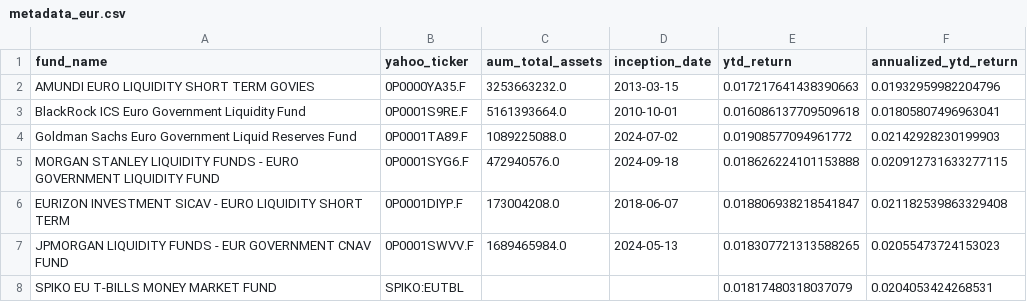
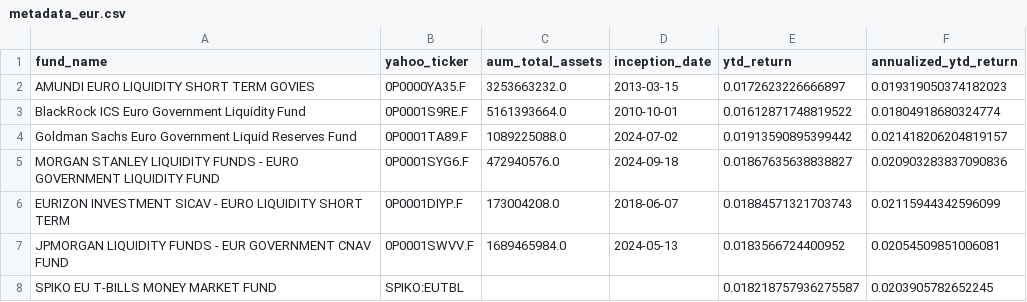
Before and after one commit to Walbrex31/daily-nav, a CSV file: metadata_eur.csv, drawn as a sheet.

```diff
--- a/metadata_eur.csv
+++ b/metadata_eur.csv
@@ -1,8 +1,8 @@
 fund_name,yahoo_ticker,aum_total_assets,inception_date,ytd_return,annualized_ytd_return
-AMUNDI EURO LIQUIDITY SHORT TERM GOVIES,0P0000YA35.F,3253663232.0,2013-03-15,0.017217641438390663,0.01932959982204796
-BlackRock ICS Euro Government Liquidity Fund,0P0001S9RE.F,5161393664.0,2010-10-01,0.016086137709509618,0.01805807496963041
-Goldman Sachs Euro Government Liquid Reserves Fund,0P0001TA89.F,1089225088.0,2024-07-02,0.01908577094961772,0.02142928230199903
-MORGAN STANLEY LIQUIDITY FUNDS - EURO GOVERNMENT LIQUIDITY FUND,0P0001SYG6.F,472940576.0,2024-09-18,0.018626224101153888,0.020912731633277115
-EURIZON INVESTMENT SICAV - EURO LIQUIDITY SHORT TERM,0P0001DIYP.F,173004208.0,2018-06-07,0.018806938218541847,0.021182539863329408
-JPMORGAN LIQUIDITY FUNDS - EUR GOVERNMENT CNAV FUND,0P0001SWVV.F,1689465984.0,2024-05-13,0.018307721313588265,0.02055473724153023
-SPIKO EU T-BILLS MONEY MARKET FUND,SPIKO:EUTBL,,,0.01817480318037079,0.0204053424268531
+AMUNDI EURO LIQUIDITY SHORT TERM GOVIES,0P0000YA35.F,3253663232.0,2013-03-15,0.0172623226666897,0.019319050374182023
+BlackRock ICS Euro Government Liquidity Fund,0P0001S9RE.F,5161393664.0,2010-10-01,0.01612871748819522,0.01804918680324774
+Goldman Sachs Euro Government Liquid Reserves Fund,0P0001TA89.F,1089225088.0,2024-07-02,0.01913590895399442,0.021418206204819157
+MORGAN STANLEY LIQUIDITY FUNDS - EURO GOVERNMENT LIQUIDITY FUND,0P0001SYG6.F,472940576.0,2024-09-18,0.01867635638838827,0.020903283837090836
+EURIZON INVESTMENT SICAV - EURO LIQUIDITY SHORT TERM,0P0001DIYP.F,173004208.0,2018-06-07,0.01884571321703743,0.02115944342596099
+JPMORGAN LIQUIDITY FUNDS - EUR GOVERNMENT CNAV FUND,0P0001SWVV.F,1689465984.0,2024-05-13,0.0183566724400952,0.02054509851006081
+SPIKO EU T-BILLS MONEY MARKET FUND,SPIKO:EUTBL,,,0.018218757936275587,0.0203905782652245
```
Also changed, not shown: metadata_usd.csv, nav_eur.csv, 3 other files.
